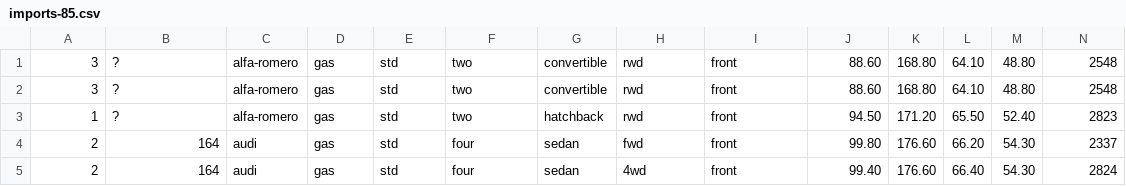
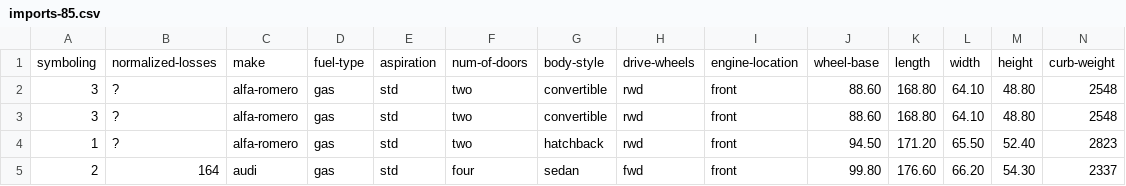
Before and after one commit to VasilevaDO/auto, a CSV file: imports-85.csv, drawn as a sheet; only a part is shown; the shorter side is filled out with more unchanged rows; rows hold the shown columns only; the diff names each change by its address in the sheet, - before the commit and + after, or states it on an @@ line.

Commit message:
Update imports-85.csv

```diff
--- a/imports-85.csv
+++ b/imports-85.csv
+row 1: symboling | normalized-losses | make | fuel-type | aspiration | num-of-doors | body-style | drive-wheels | engine-location | wheel-base | length | width | height | curb-weight
```
